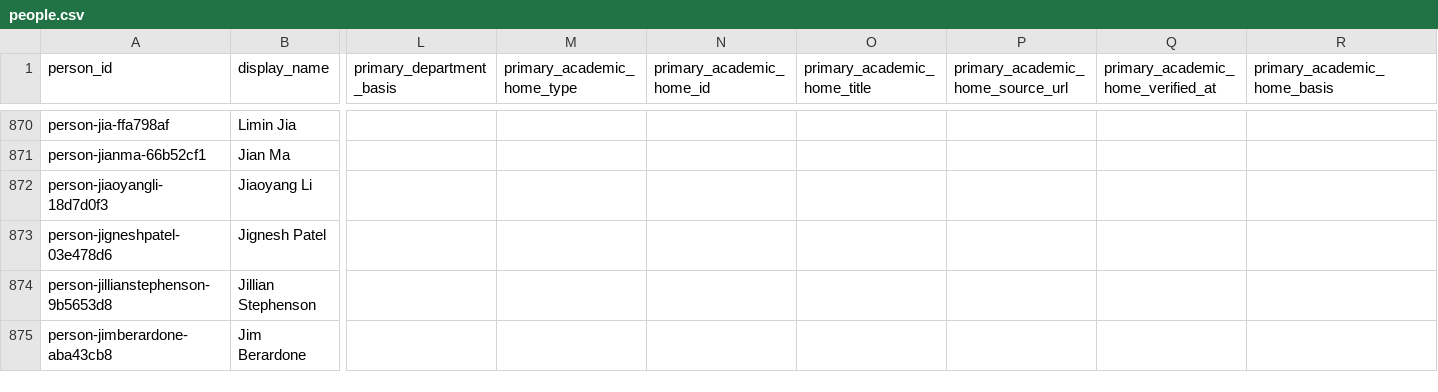
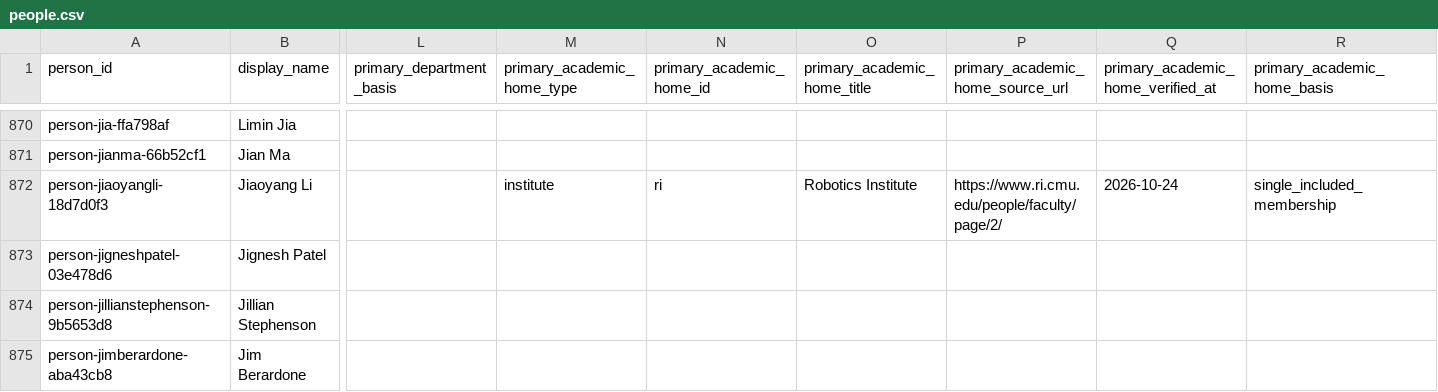
Before and after one commit to cmccomb/map-of-research, a CSV file: registry/people.csv, drawn as a sheet; only a part is shown, gaps mark what is left out; the diff covers the shown part only; the diff names each change by its address in the sheet, - before the commit and + after, or states it on an @@ line.

Commit message:
Prepare ten reviewed RI Scholar profiles

```diff
--- a/registry/people.csv
+++ b/registry/people.csv
-M872 (primary_academic_home_type): (empty)
+M872 (primary_academic_home_type): institute
-N872 (primary_academic_home_id): (empty)
+N872 (primary_academic_home_id): ri
-O872 (primary_academic_home_title): (empty)
+O872 (primary_academic_home_title): Robotics Institute
-P872 (primary_academic_home_source_url): (empty)
+P872 (primary_academic_home_source_url): https://www.ri.cmu.edu/people/faculty/page/2/
-Q872: (empty)
+Q872: 2026-10-24
-R872 (primary_academic_home_basis): (empty)
+R872 (primary_academic_home_basis): single_included_membership
```
Also changed, not shown: 54 edited cells elsewhere in this file, 4 other files.
